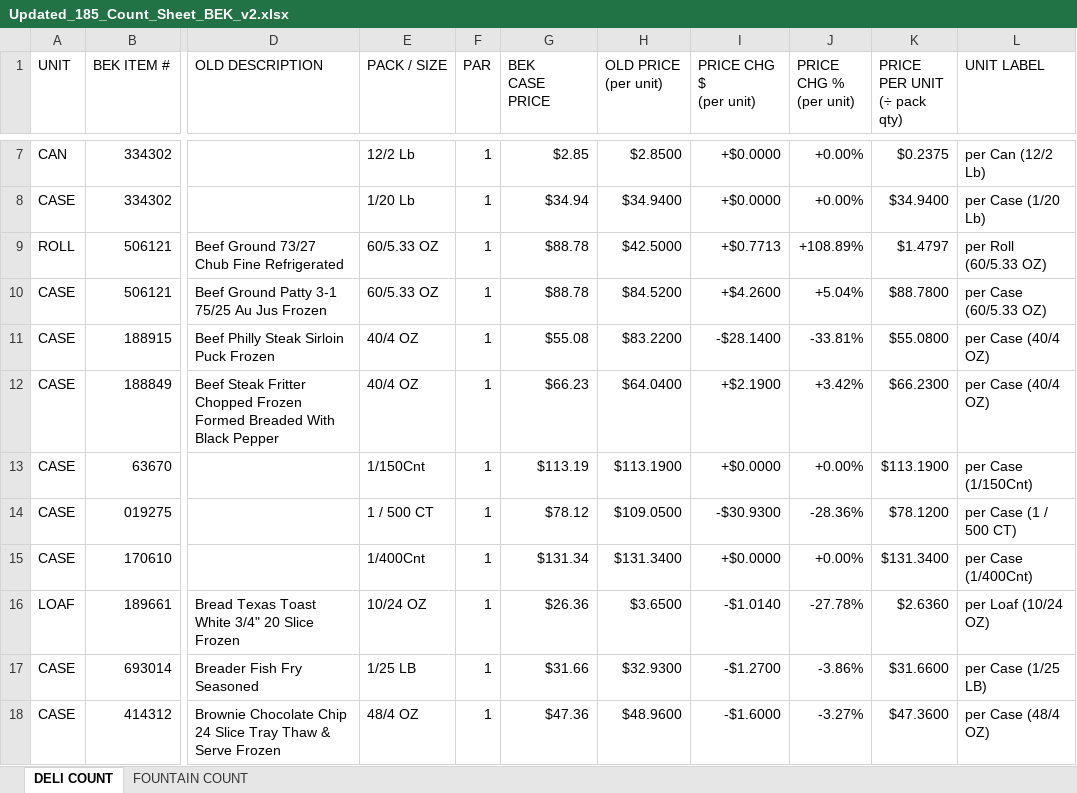
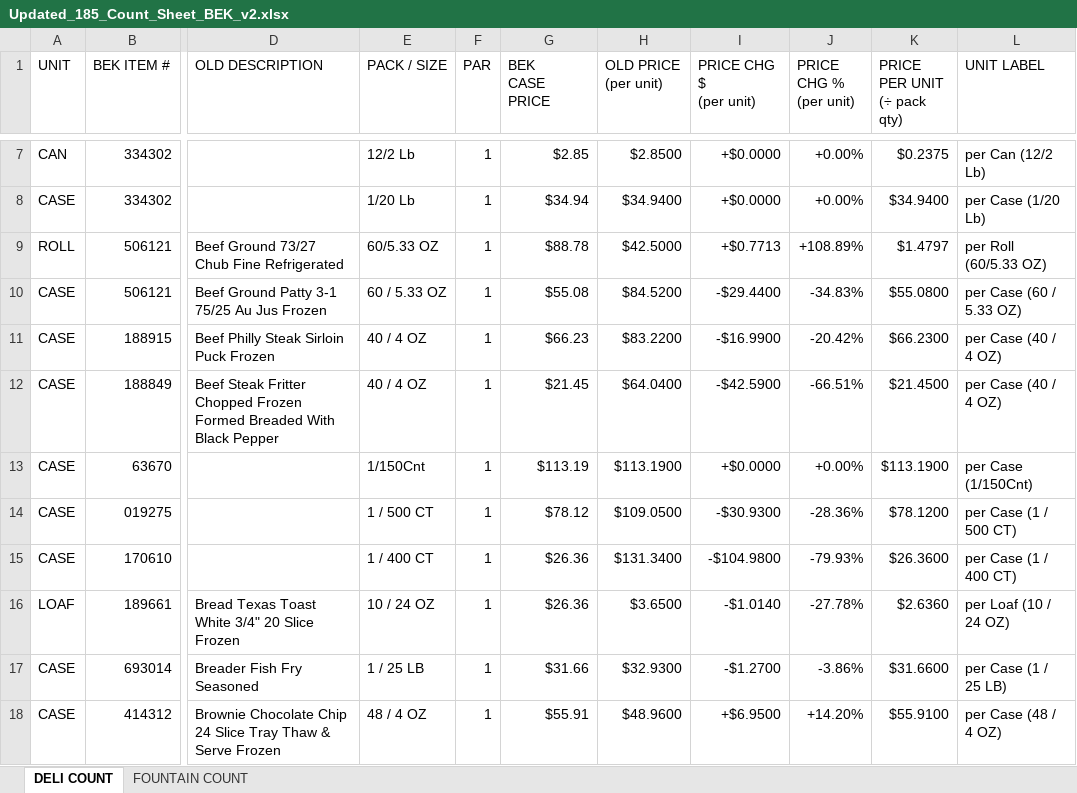
Before and after one commit to CHATSCD/Keith-s-Superdeli, an Excel workbook: Updated_185_Count_Sheet_BEK_v2.xlsx, sheet DELI COUNT, drawn as a sheet; only a part is shown, gaps mark what is left out; values as stored, in another font and other column widths than the file's, no cell formats; the diff covers the shown part only; the diff names each change by its address in the sheet, - before the commit and + after, or states it on an @@ line.

```diff
--- a/Updated_185_Count_Sheet_BEK_v2.xlsx (sheet DELI COUNT)
+++ b/Updated_185_Count_Sheet_BEK_v2.xlsx (sheet DELI COUNT)
-E10 (PACK / SIZE): 60/5.33 OZ
+E10 (PACK / SIZE): 60 / 5.33 OZ
-G10 (BEK CASE PRICE): $88.78
+G10 (BEK CASE PRICE): $55.08
-I10 (PRICE CHG $ (per unit)): +$4.2600
+I10 (PRICE CHG $ (per unit)): -$29.4400
-J10 (PRICE CHG % (per unit)): +5.04%
+J10 (PRICE CHG % (per unit)): -34.83%
-K10 (PRICE PER UNIT (÷ pack qty)): $88.7800
+K10 (PRICE PER UNIT (÷ pack qty)): $55.0800
-L10 (UNIT LABEL): per Case (60/5.33 OZ)
+L10 (UNIT LABEL): per Case (60 / 5.33 OZ)
-E11:E12 (PACK / SIZE): 40/4 OZ
+E11:E12 (PACK / SIZE): 40 / 4 OZ
-G11 (BEK CASE PRICE): $55.08
+G11 (BEK CASE PRICE): $66.23
-I11 (PRICE CHG $ (per unit)): -$28.1400
+I11 (PRICE CHG $ (per unit)): -$16.9900
-J11 (PRICE CHG % (per unit)): -33.81%
+J11 (PRICE CHG % (per unit)): -20.42%
-K11 (PRICE PER UNIT (÷ pack qty)): $55.0800
+K11 (PRICE PER UNIT (÷ pack qty)): $66.2300
-L11:L12 (UNIT LABEL): per Case (40/4 OZ)
+L11:L12 (UNIT LABEL): per Case (40 / 4 OZ)
-G12 (BEK CASE PRICE): $66.23
+G12 (BEK CASE PRICE): $21.45
-I12 (PRICE CHG $ (per unit)): +$2.1900
+I12 (PRICE CHG $ (per unit)): -$42.5900
-J12 (PRICE CHG % (per unit)): +3.42%
+J12 (PRICE CHG % (per unit)): -66.51%
-K12 (PRICE PER UNIT (÷ pack qty)): $66.2300
+K12 (PRICE PER UNIT (÷ pack qty)): $21.4500
-E15 (PACK / SIZE): 1/400Cnt
+E15 (PACK / SIZE): 1 / 400 CT
-G15 (BEK CASE PRICE): $131.34
+G15 (BEK CASE PRICE): $26.36
-I15 (PRICE CHG $ (per unit)): +$0.0000
+I15 (PRICE CHG $ (per unit)): -$104.9800
-J15 (PRICE CHG % (per unit)): +0.00%
+J15 (PRICE CHG % (per unit)): -79.93%
-K15 (PRICE PER UNIT (÷ pack qty)): $131.3400
+K15 (PRICE PER UNIT (÷ pack qty)): $26.3600
-L15 (UNIT LABEL): per Case (1/400Cnt)
+L15 (UNIT LABEL): per Case (1 / 400 CT)
-E16 (PACK / SIZE): 10/24 OZ
+E16 (PACK / SIZE): 10 / 24 OZ
-L16 (UNIT LABEL): per Loaf (10/24 OZ)
+L16 (UNIT LABEL): per Loaf (10 / 24 OZ)
-E17 (PACK / SIZE): 1/25 LB
+E17 (PACK / SIZE): 1 / 25 LB
-L17 (UNIT LABEL): per Case (1/25 LB)
+L17 (UNIT LABEL): per Case (1 / 25 LB)
-E18 (PACK / SIZE): 48/4 OZ
+E18 (PACK / SIZE): 48 / 4 OZ
-G18 (BEK CASE PRICE): $47.36
+G18 (BEK CASE PRICE): $55.91
-I18 (PRICE CHG $ (per unit)): -$1.6000
+I18 (PRICE CHG $ (per unit)): +$6.9500
-J18 (PRICE CHG % (per unit)): -3.27%
+J18 (PRICE CHG % (per unit)): +14.20%
-K18 (PRICE PER UNIT (÷ pack qty)): $47.3600
+K18 (PRICE PER UNIT (÷ pack qty)): $55.9100
-L18 (UNIT LABEL): per Case (48/4 OZ)
+L18 (UNIT LABEL): per Case (48 / 4 OZ)
```
Also changed, not shown: 676 edited cells elsewhere in this sheet, cell formats, 1 other file.
